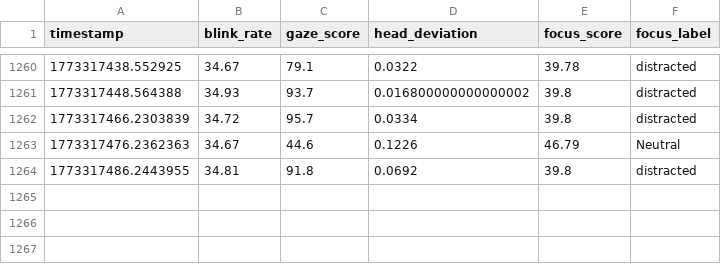
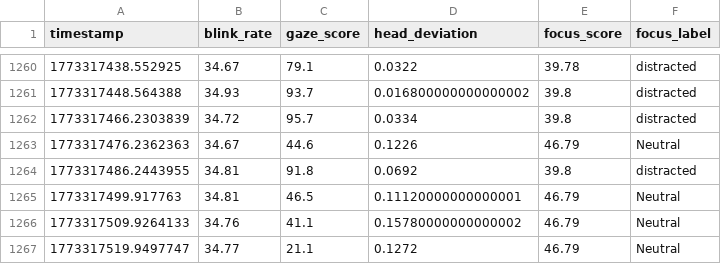
Before and after one commit to Dalmas-Omukaga/sync-flow, a CSV file: data/live/focus_predictions_live.csv, drawn as a sheet; only a part is shown, gaps mark what is left out.

Commit message:
sync: 1773317531

```diff
--- a/data/live/focus_predictions_live.csv
+++ b/data/live/focus_predictions_live.csv
@@ -1264 +1264,4 @@ timestamp,blink_rate,gaze_score,head_deviation,focus_score,focus_label
 1773317486.2443955,34.81,91.8,0.0692,39.8,distracted
+1773317499.917763,34.81,46.5,0.11120000000000001,46.79,Neutral
+1773317509.9264133,34.76,41.1,0.15780000000000002,46.79,Neutral
+1773317519.9497747,34.77,21.1,0.1272,46.79,Neutral
```
